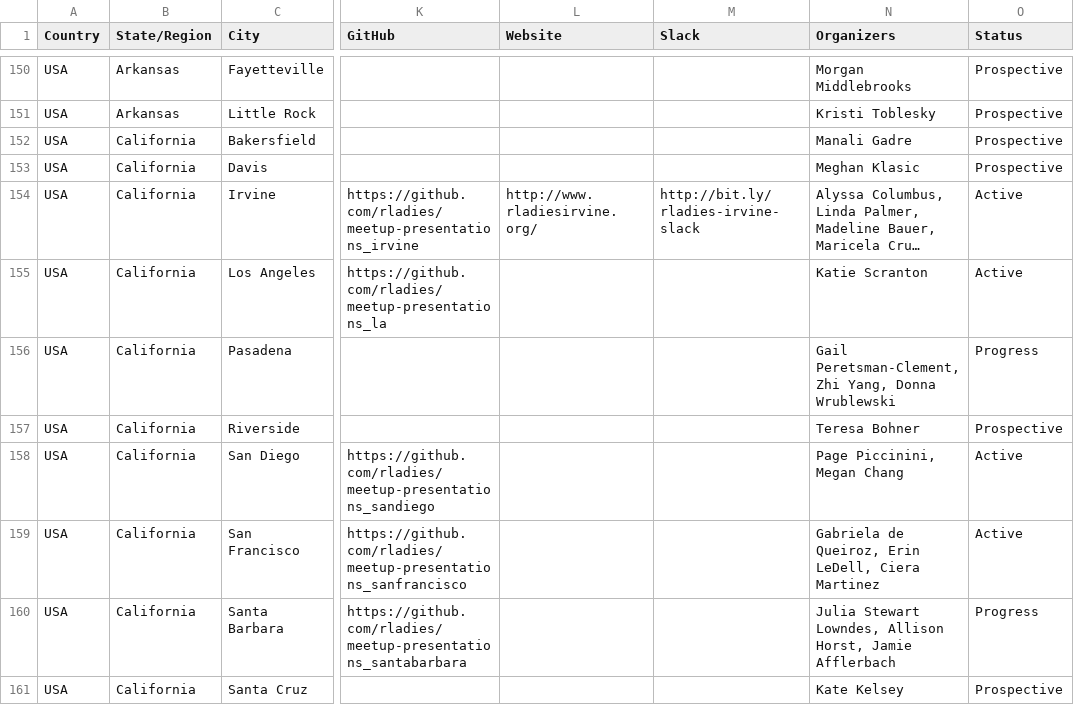
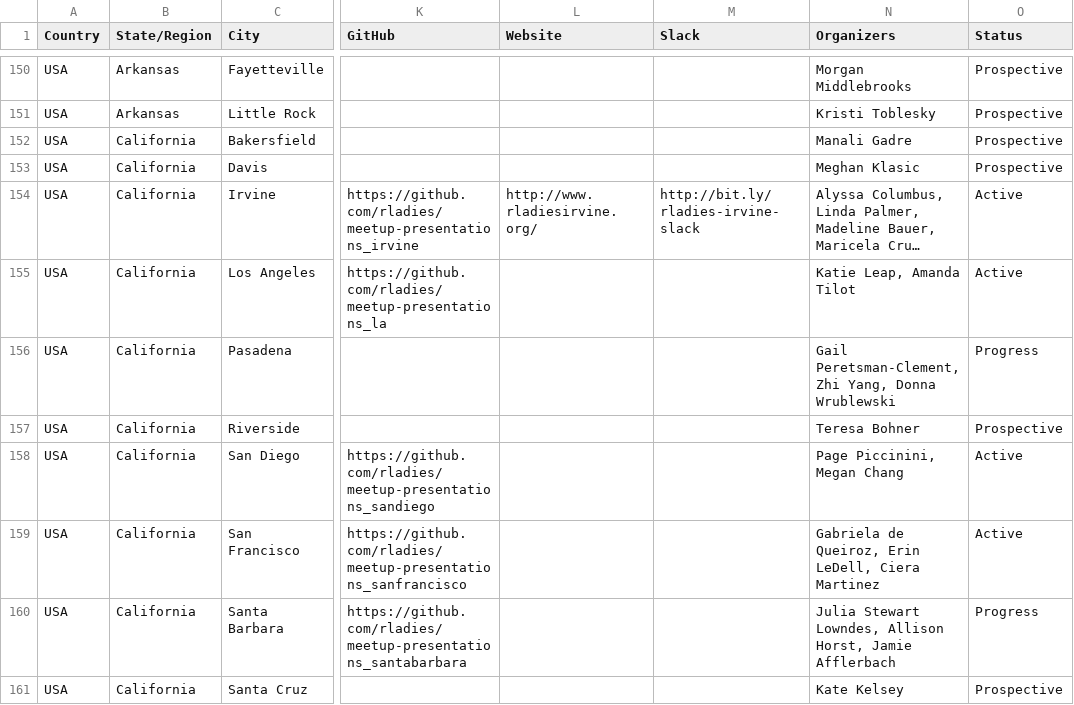
Before and after one commit to rladies/starter-kit, a CSV file: Current-Chapters.csv, drawn as a sheet; only a part is shown, gaps mark what is left out; long unchanged cells end in …; the diff names each change by its address in the sheet, - before the commit and + after, or states it on an @@ line.

Commit message:
updates LA organizers

```diff
--- a/Current-Chapters.csv
+++ b/Current-Chapters.csv
-N155 (Organizers): Katie Scranton
+N155 (Organizers): Katie Leap, Amanda Tilot
```
